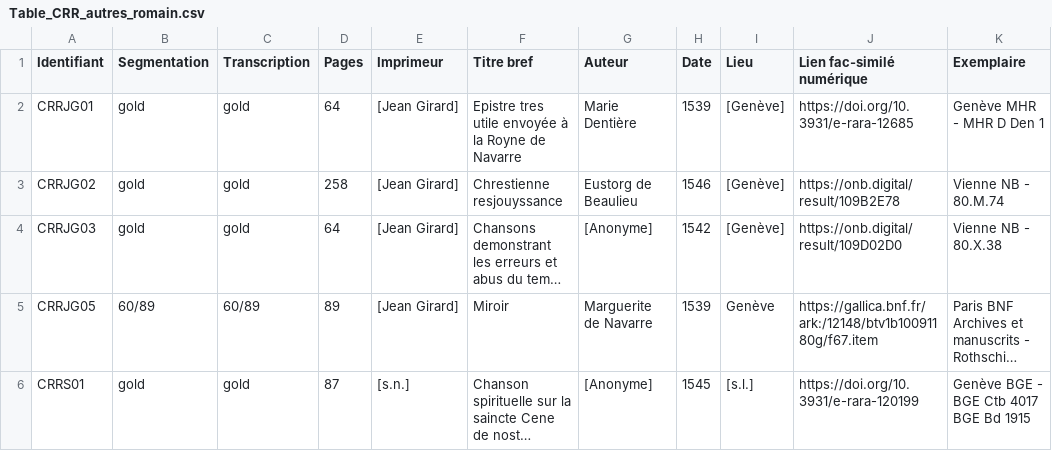
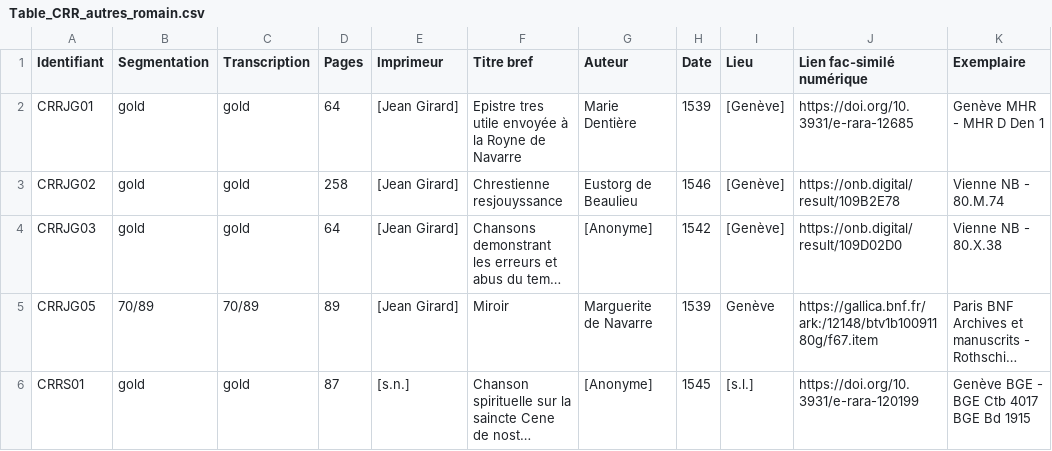
Before and after one commit to SETAFDH/SETAF-autres-romain, a CSV file: Table_CRR_autres_romain.csv, drawn as a sheet; only a part is shown; long unchanged cells end in …; the diff names each change by its address in the sheet, - before the commit and + after, or states it on an @@ line.

Commit message:
Update Table_CRR_autres_romain.csv

```diff
--- a/Table_CRR_autres_romain.csv
+++ b/Table_CRR_autres_romain.csv
-B5 (Segmentation): 60/89
+B5 (Segmentation): 70/89
-C5 (Transcription): 60/89
+C5 (Transcription): 70/89
```
